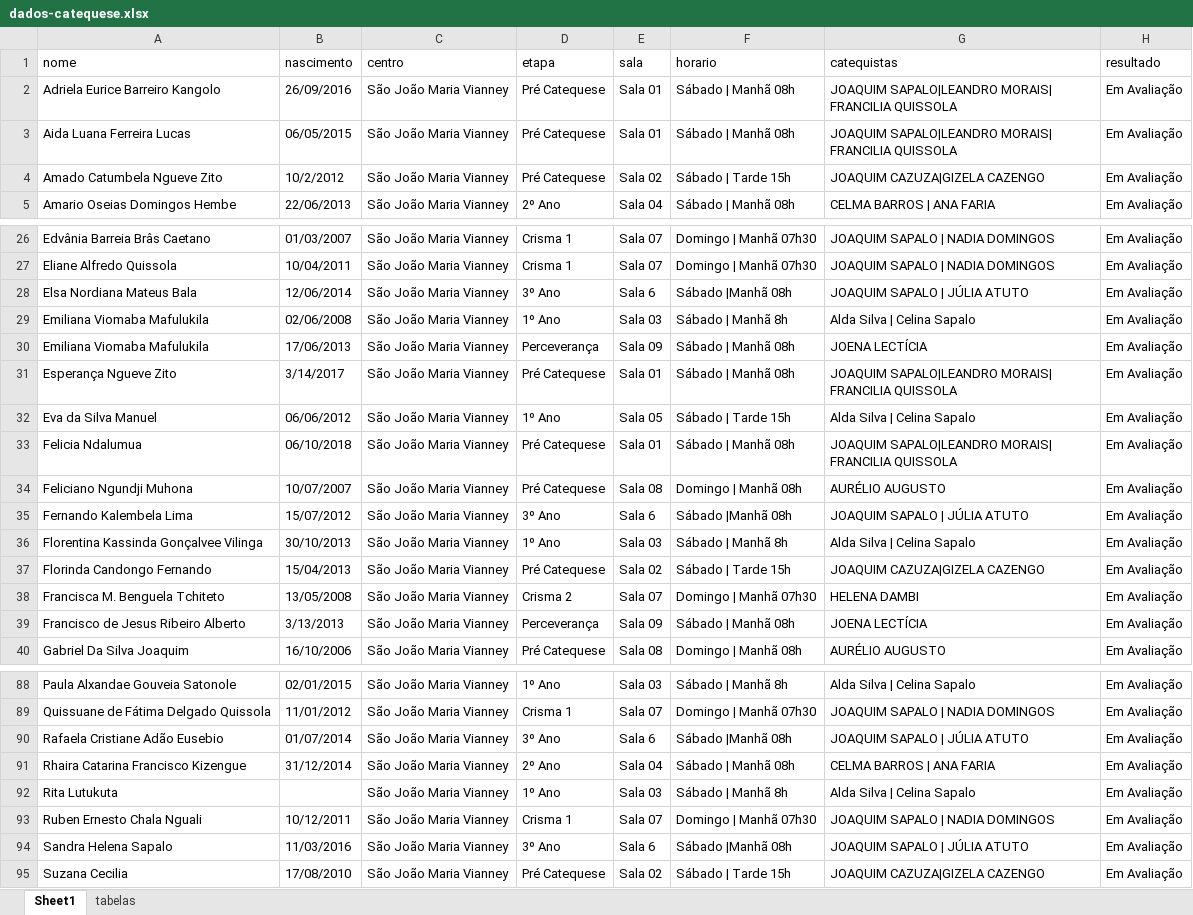
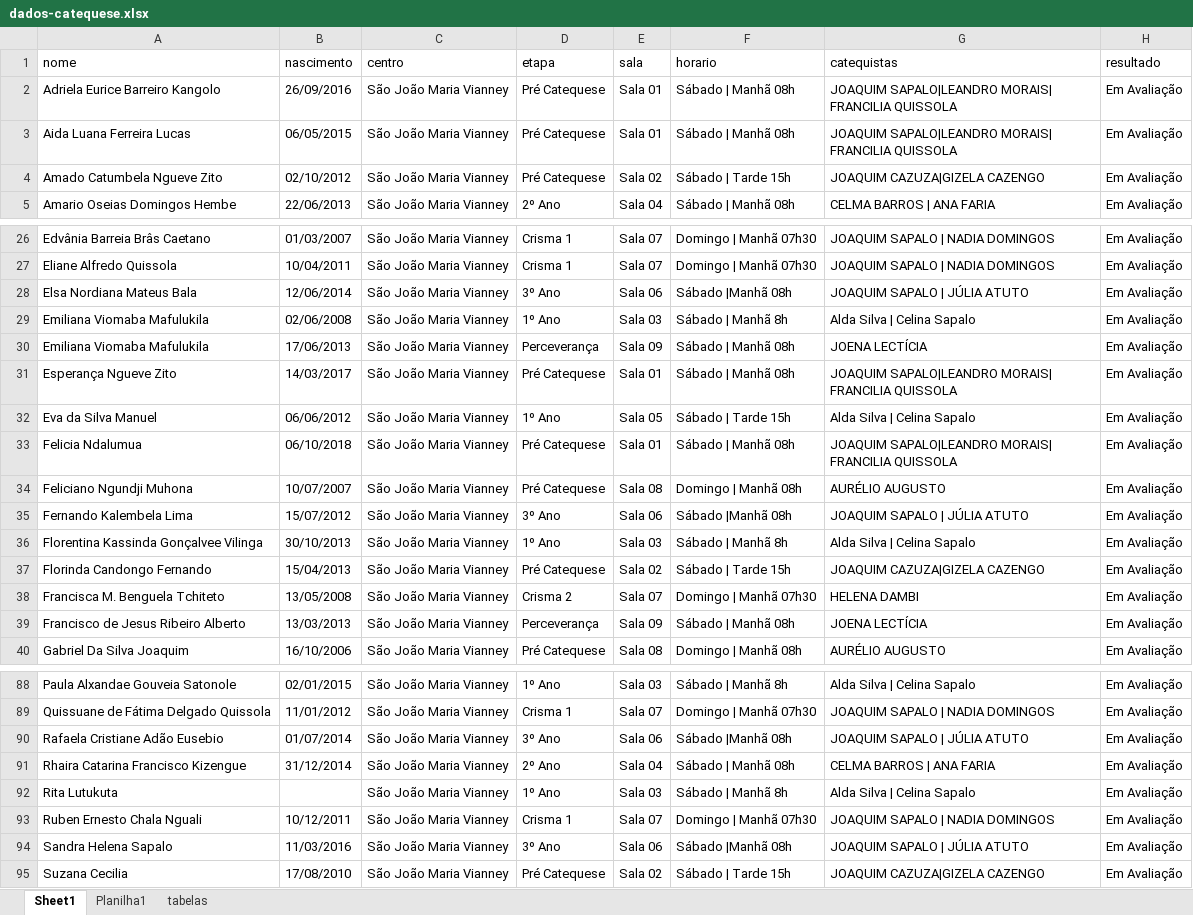
Before and after one commit to santamariagorettiluanda/catequese2025-2026, an Excel workbook: dados-catequese.xlsx, sheet Sheet1, drawn as a sheet; only a part is shown, gaps mark what is left out; values as stored, in another font and other column widths than the file's, no cell formats; the diff covers the shown part only; the diff names each change by its address in the sheet, - before the commit and + after, or states it on an @@ line.

```diff
--- a/dados-catequese.xlsx (sheet Sheet1)
+++ b/dados-catequese.xlsx (sheet Sheet1)
+sheet tab: Planilha1
-B4 (nascimento): 10/2/2012
+B4 (nascimento): 02/10/2012
-E28 (sala): Sala 6
+E28 (sala): Sala 06
-B31 (nascimento): 3/14/2017
+B31 (nascimento): 14/03/2017
-E35 (sala): Sala 6
+E35 (sala): Sala 06
-B39 (nascimento): 3/13/2013
+B39 (nascimento): 13/03/2013
-E90 (sala): Sala 6
+E90 (sala): Sala 06
-E94 (sala): Sala 6
+E94 (sala): Sala 06
```
Also changed, not shown: 1 added row and 21 edited cells elsewhere in this sheet, cell formats.
